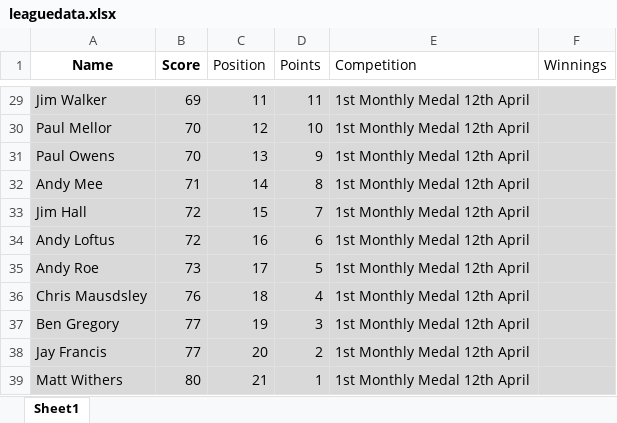
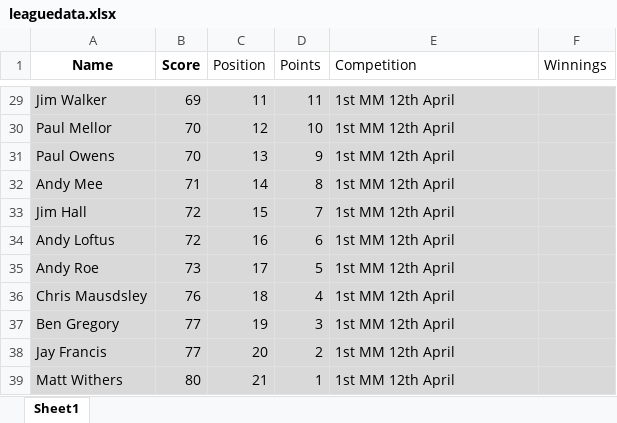
Before and after one commit to CMPtechnik/TheLeague, an Excel workbook: data/leaguedata.xlsx, sheet Sheet1, drawn as a sheet; only a part is shown, gaps mark what is left out; values as stored, in another font and other column widths than the file's, no borders; the diff covers the shown part only; the diff names each change by its address in the sheet, - before the commit and + after, or states it on an @@ line.

```diff
--- a/data/leaguedata.xlsx (sheet Sheet1)
+++ b/data/leaguedata.xlsx (sheet Sheet1)
-E29:E39 (Competition): 1st Monthly Medal 12th April
+E29:E39 (Competition): 1st MM 12th April
```
Also changed, not shown: 27 edited cells elsewhere in this sheet.
